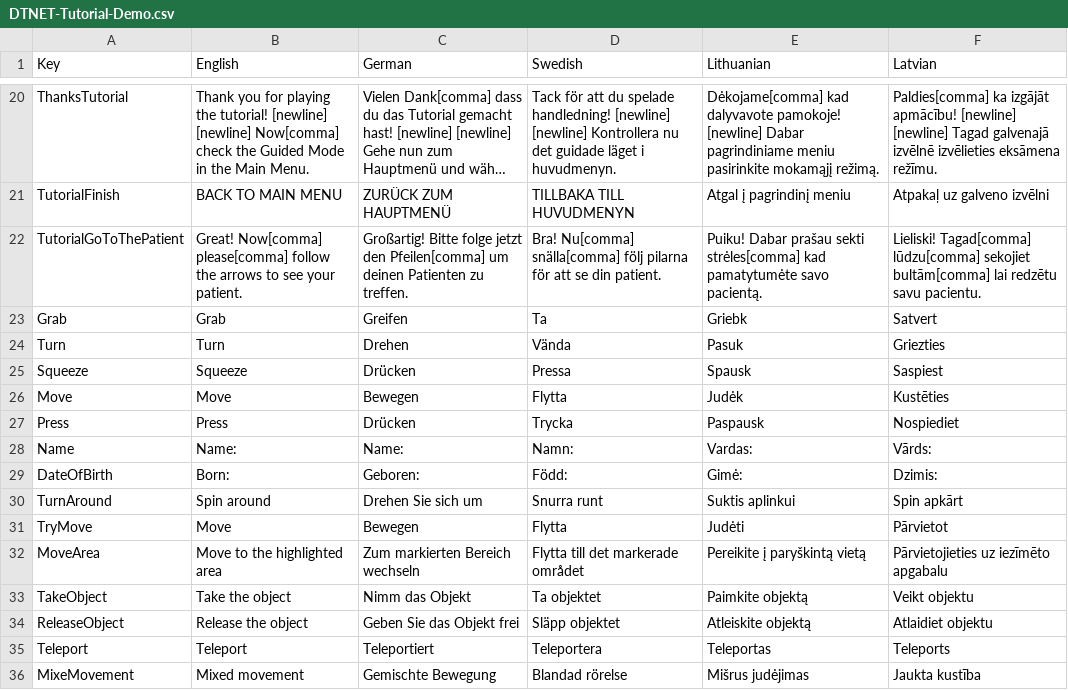
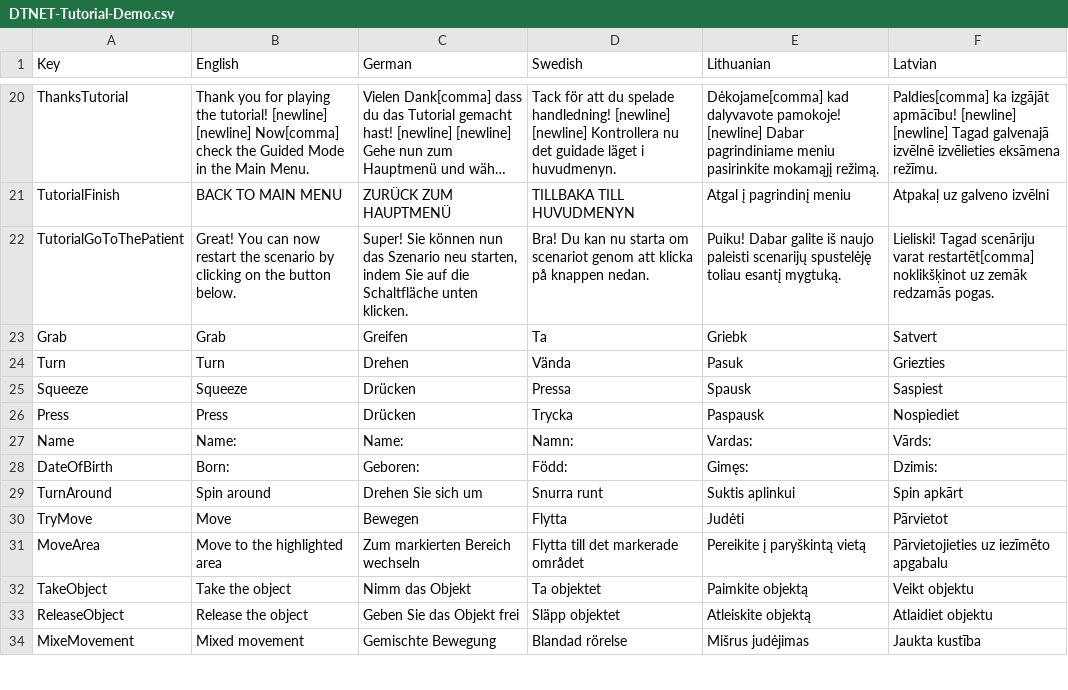
Before and after one commit to XRINTAMT/DR_FLEMP, a CSV file: Assets/Resources/Localization/DTNET-Tutorial-Demo.csv, drawn as a sheet; only a part is shown, gaps mark what is left out; long unchanged cells end in …; removed rows and columns are numbered as before the commit, all else as after; the diff names each change by its address in the sheet, - before the commit and + after, or states it on an @@ line.

```diff
--- a/Assets/Resources/Localization/DTNET-Tutorial-Demo.csv
+++ b/Assets/Resources/Localization/DTNET-Tutorial-Demo.csv
-B22 (English): Great! Now[comma] please[comma] follow the arrows to see your patient.
+B22 (English): Great! You can now restart the scenario by clicking on the button below.
-C22 (German): Großartig! Bitte folge jetzt den Pfeilen[comma] um deinen Patienten zu treffen.
+C22 (German): Super! Sie können nun das Szenario neu starten, indem Sie auf die Schaltfläche unten klicken.
-D22 (Swedish): Bra! Nu[comma] snälla[comma] följ pilarna för att se din patient.
+D22 (Swedish): Bra! Du kan nu starta om scenariot genom att klicka på knappen nedan.
-E22 (Lithuanian): Puiku! Dabar prašau sekti strėles[comma] kad pamatytumėte savo pacientą.
+E22 (Lithuanian): Puiku! Dabar galite iš naujo paleisti scenarijų spustelėję toliau esantį mygtuką.
-F22 (Latvian): Lieliski! Tagad[comma] lūdzu[comma] sekojiet bultām[comma] lai redzētu savu pacientu.
+F22 (Latvian): Lieliski! Tagad scenāriju varat restartēt[comma] noklikšķinot uz zemāk redzamās pogas.
-row 26: Move | Move | Bewegen | Flytta | Judėk | Kustēties
-E28 (Lithuanian): Gimė:
+E28 (Lithuanian): Gimęs:
-row 35: Teleport | Teleport | Teleportiert | Teleportera | Teleportas | Teleports
```
Also changed, not shown: Assets/Resources/Localization/Doors.csv, Assets/Resources/Localization/Menu.csv, 4 other files.
